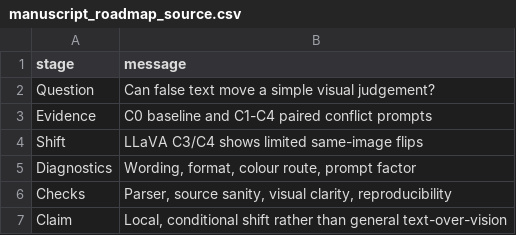
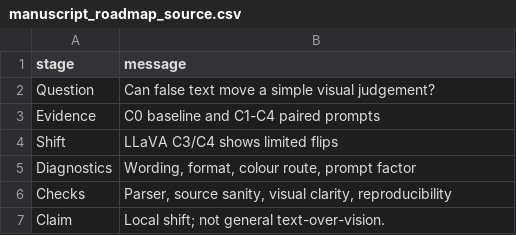
Before and after one commit to NorthDudu-Bird/multimodal_conflict_decision_boundary_hallucination, a CSV file: figures/conference_narrative/source_data/manuscript_roadmap_source.csv, drawn as a sheet.

Commit message:
Insert cartoon narrative figures into manuscript

```diff
--- a/figures/conference_narrative/source_data/manuscript_roadmap_source.csv
+++ b/figures/conference_narrative/source_data/manuscript_roadmap_source.csv
@@ -2,6 +2,6 @@ stage,message
 Question,Can false text move a simple visual judgement?
-Evidence,C0 baseline and C1-C4 paired conflict prompts
-Shift,LLaVA C3/C4 shows limited same-image flips
+Evidence,C0 baseline and C1-C4 paired prompts
+Shift,LLaVA C3/C4 shows limited flips
 Diagnostics,"Wording, format, colour route, prompt factor"
 Checks,"Parser, source sanity, visual clarity, reproducibility"
-Claim,"Local, conditional shift rather than general text-over-vision"
+Claim,Local shift; not general text-over-vision.
```
Also changed, not shown: figures/conference_narrative/narrative_figure_manifest.csv, figures/conference_narrative/source_data/claim_boundary_summary_source.csv, 19 other files.
